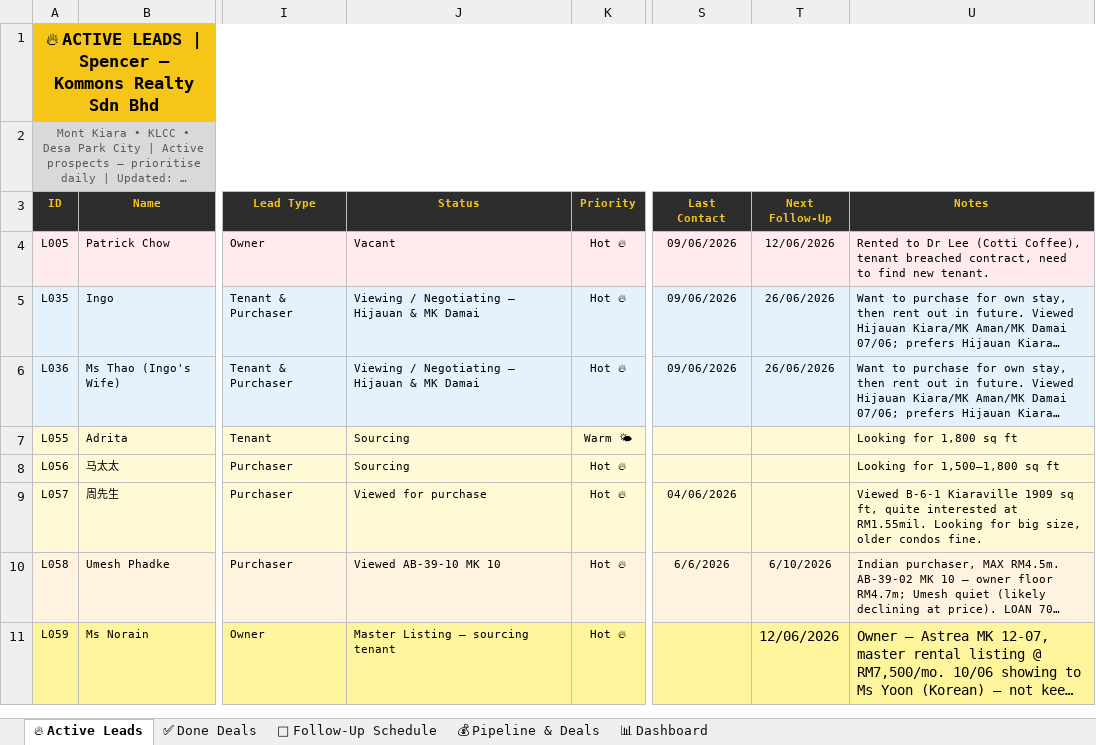
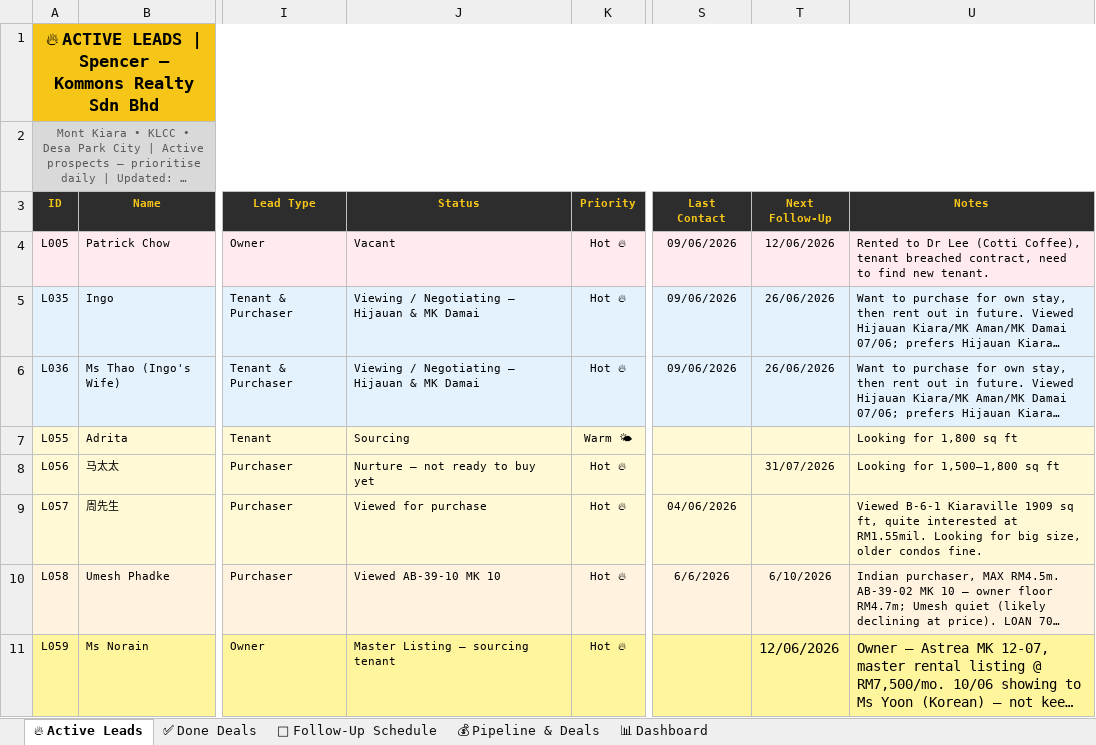
Before and after one commit to Spencerr2626/Spencer, an Excel workbook: references/crm/Spencer_Kommons_CRM_v3.xlsx, sheet 🔥 Active Leads, drawn as a sheet; only a part is shown, gaps mark what is left out; long unchanged cells end in …; values as stored, in another font and other column widths than the file's, no borders; charts and pictures not drawn; the diff covers the shown part only; the diff names each change by its address in the sheet, - before the commit and + after, or states it on an @@ line.

```diff
--- a/references/crm/Spencer_Kommons_CRM_v3.xlsx (sheet 🔥 Active Leads)
+++ b/references/crm/Spencer_Kommons_CRM_v3.xlsx (sheet 🔥 Active Leads)
-J8 (Status): Sourcing
+J8 (Status): Nurture — not ready to buy yet
-T8 (Next Follow-Up): (empty)
+T8 (Next Follow-Up): 31/07/2026
```
Also changed, not shown: 1 removed row elsewhere in this sheet, sheet 💰 Pipeline & Deals, sheet 📊 Dashboard, sheet 📅 Follow-Up Schedule.
